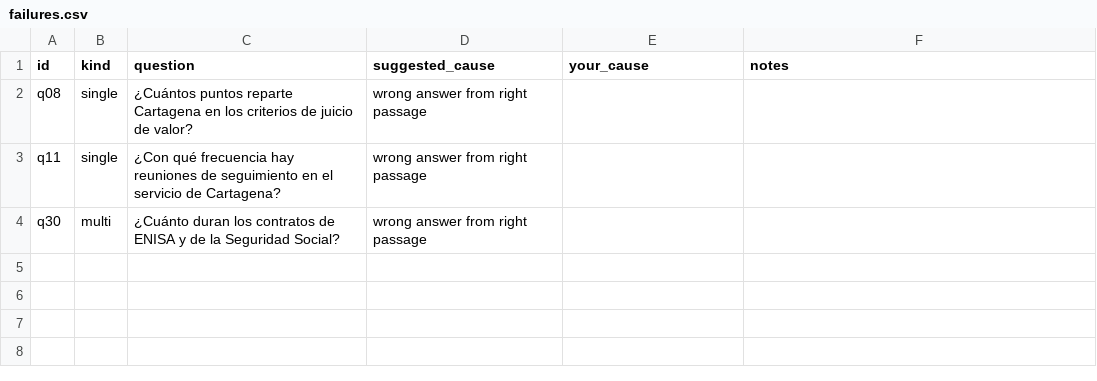
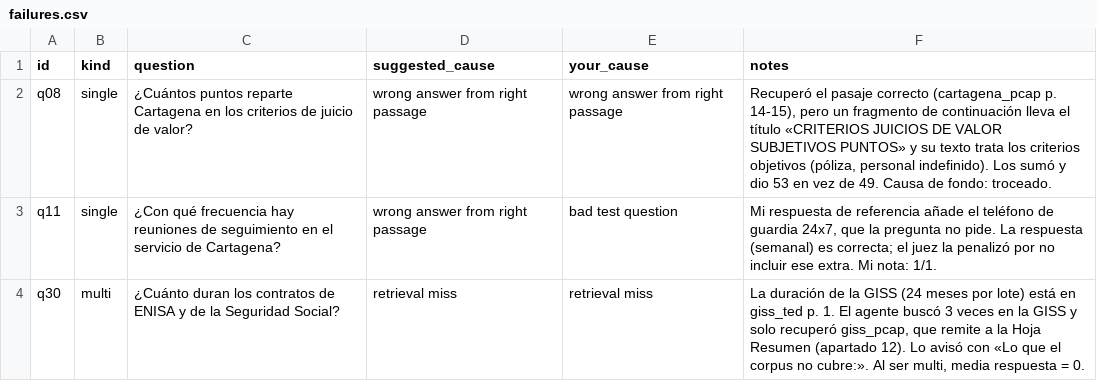
Before and after one commit to Aiitanadh/daiist-assignment-3, a CSV file: eval/failures.csv, drawn as a sheet.

```diff
--- a/eval/failures.csv
+++ b/eval/failures.csv
@@ -1,4 +1,4 @@
 id,kind,question,suggested_cause,your_cause,notes
-q08,single,¿Cuántos puntos reparte Cartagena en los criterios de juicio de valor?,wrong answer from right passage,,
-q11,single,¿Con qué frecuencia hay reuniones de seguimiento en el servicio de Cartagena?,wrong answer from right passage,,
-q30,multi,¿Cuánto duran los contratos de ENISA y de la Seguridad Social?,wrong answer from right passage,,
+q08,single,¿Cuántos puntos reparte Cartagena en los criterios de juicio de valor?,wrong answer from right passage,wrong answer from right passage,"Recuperó el pasaje correcto (cartagena_pcap p. 14-15), pero un fragmento de continuación lleva el título «CRITERIOS JUICIOS DE VALOR SUBJETIVOS PUNTOS» y su texto trata los criterios objetivos (póliza, personal indefinido). Los sumó y dio 53 en vez de 49. Causa de fondo: troceado."
+q11,single,¿Con qué frecuencia hay reuniones de seguimiento en el servicio de Cartagena?,wrong answer from right passage,bad test question,"Mi respuesta de referencia añade el teléfono de guardia 24x7, que la pregunta no pide. La respuesta (semanal) es correcta; el juez la penalizó por no incluir ese extra. Mi nota: 1/1."
+q30,multi,¿Cuánto duran los contratos de ENISA y de la Seguridad Social?,retrieval miss,retrieval miss,"La duración de la GISS (24 meses por lote) está en giss_ted p. 1. El agente buscó 3 veces en la GISS y solo recuperó giss_pcap, que remite a la Hoja Resumen (apartado 12). Lo avisó con «Lo que el corpus no cubre:». Al ser multi, media respuesta = 0."
```
Also changed, not shown: eval/results.csv, 3 other files.
